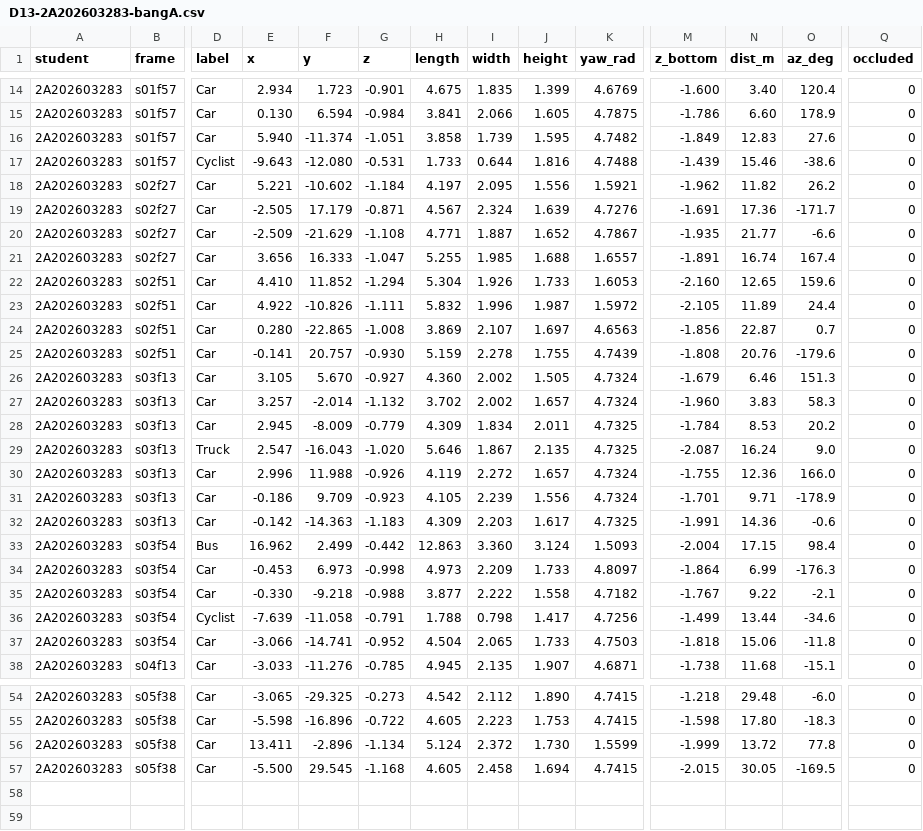
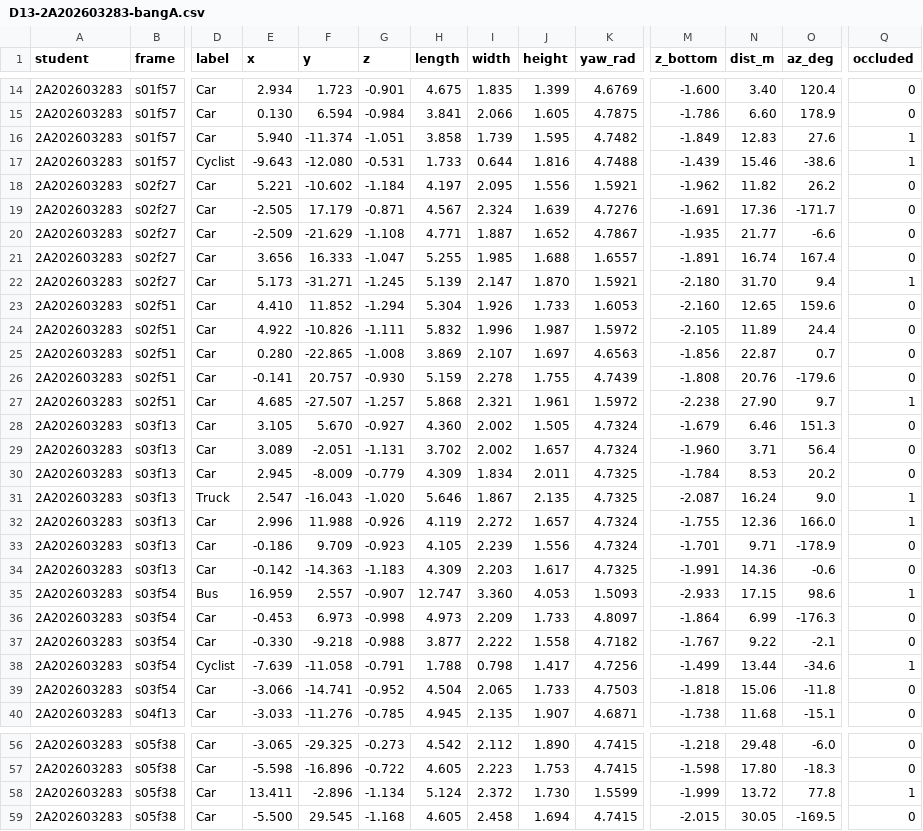
Before and after one commit to dinhhuuthaian/K5-L23-Day13-DinhHuuThaiAn-2A202603283-PointCloud-Cuboid-Lab, a CSV file: submission/D13-2A202603283-bangA.csv, drawn as a sheet; only a part is shown, gaps mark what is left out; addresses are those after the commit; rows hold the shown columns only; the diff names each change by its address in the sheet, - before the commit and + after, or states it on an @@ line.

Commit message:
Update individual report and submissions for Day 13 Lab
- Renamed individual report README to reflect student name and ID.
- Modified `D13-2A202603283-bangA.csv` to update labels and add new entries for cuboids.
- Updated `D13-2A202603283-tukiem.csv` with new SHA256 hashes for data integrity.
- Created new individual report file `2A202603283_DinhHuuThaiAn.md` with structured sections for analysis and findings.

```diff
--- a/submission/D13-2A202603283-bangA.csv
+++ b/submission/D13-2A202603283-bangA.csv
-Q16:Q17 (occluded): 0
+Q16:Q17 (occluded): 1
+row 22: 2A202603283 | s02f27 | Car | 5.173 | -31.271 | -1.245 | 5.139 | 2.147 | 1.870 | 1.5921 | -2.180 | 31.70 | 9.4 | 1
+row 27: 2A202603283 | s02f51 | Car | 4.685 | -27.507 | -1.257 | 5.868 | 2.321 | 1.961 | 1.5972 | -2.238 | 27.90 | 9.7 | 1
-E29 (x): 3.257
+E29 (x): 3.089
-F29 (y): -2.014
+F29 (y): -2.051
-G29 (z): -1.132
+G29 (z): -1.131
-N29 (dist_m): 3.83
+N29 (dist_m): 3.71
-O29 (az_deg): 58.3
+O29 (az_deg): 56.4
-Q31:Q32 (occluded): 0
+Q31:Q32 (occluded): 1
-E35 (x): 16.962
+E35 (x): 16.959
-F35 (y): 2.499
+F35 (y): 2.557
-G35 (z): -0.442
+G35 (z): -0.907
-H35 (length): 12.863
+H35 (length): 12.747
-J35 (height): 3.124
+J35 (height): 4.053
-M35 (z_bottom): -2.004
+M35 (z_bottom): -2.933
-O35 (az_deg): 98.4
+O35 (az_deg): 98.6
-Q35 (occluded): 0
+Q35 (occluded): 1
-Q38 (occluded): 0
+Q38 (occluded): 1
-Q58 (occluded): 0
+Q58 (occluded): 1
```
Also changed, not shown: submission/D13-2A202603283-tukiem.csv, 2 other files.
